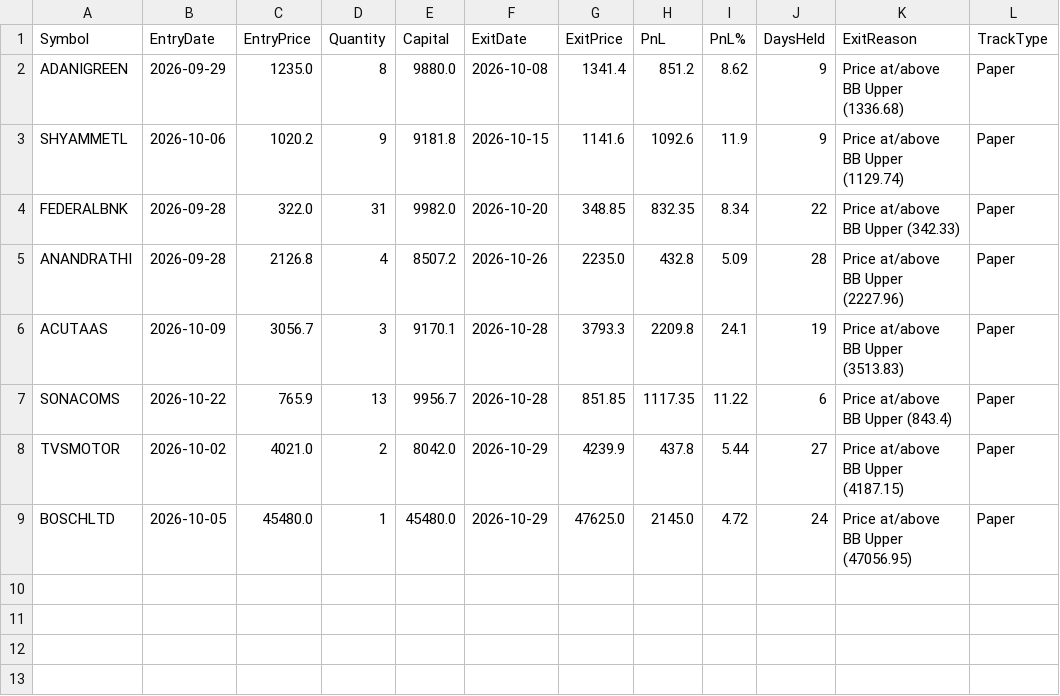
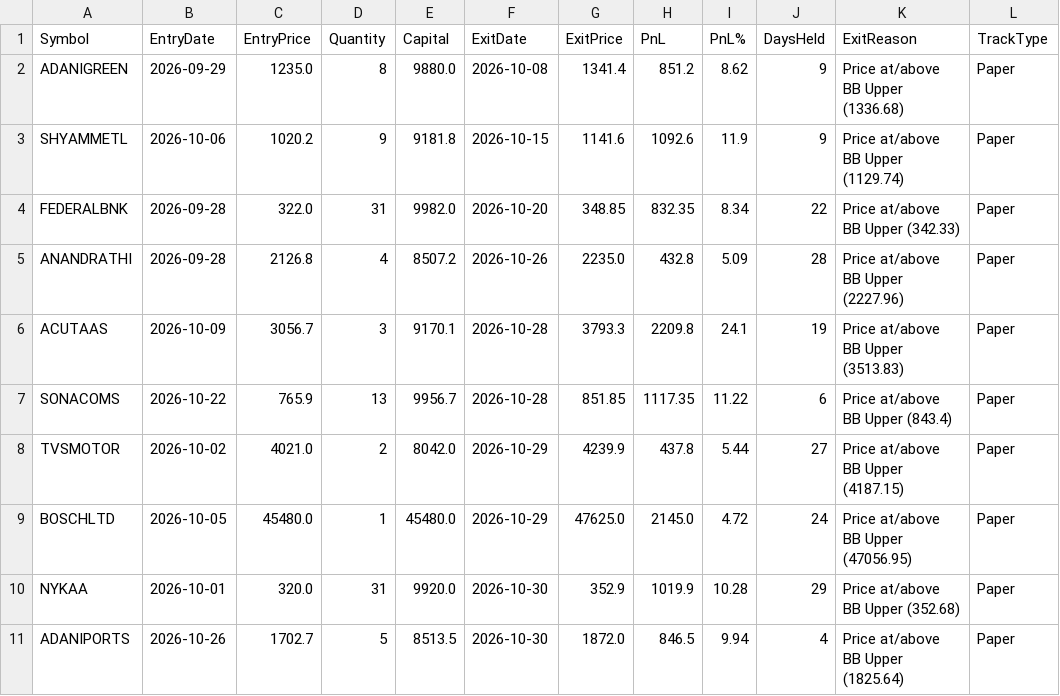
Before and after one commit to finnyrajmann/nse-bb-system, a CSV file: data/trade_log_hit_bb.csv, drawn as a sheet; the diff names each change by its address in the sheet, - before the commit and + after, or states it on an @@ line.

Commit message:
Auto-update — 2026-10-30

```diff
--- a/data/trade_log_hit_bb.csv
+++ b/data/trade_log_hit_bb.csv
+row 10: NYKAA | 2026-10-01 | 320.0 | 31 | 9920.0 | 2026-10-30 | 352.9 | 1019.9 | 10.28 | 29 | Price at/above BB Upper (352.68) | Paper
+row 11: ADANIPORTS | 2026-10-26 | 1702.7 | 5 | 8513.5 | 2026-10-30 | 1872.0 | 846.5 | 9.94 | 4 | Price at/above BB Upper (1825.64) | Paper
```
